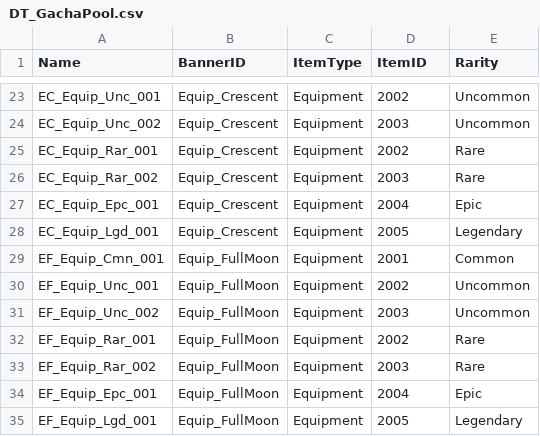
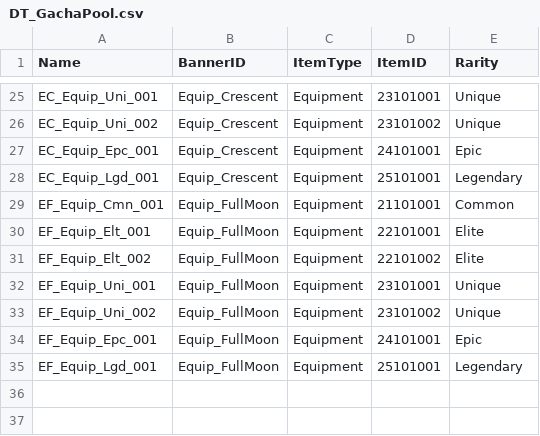
Before and after one commit to Lucky-Rabbit-s-Foot-v2/Lunar_Realm, a CSV file: Document/LunarRealmDT/DT_GachaPool.csv, drawn as a sheet; only a part is shown, gaps mark what is left out; removed rows and columns are numbered as before the commit, all else as after; the diff covers the shown part only; the diff names each change by its address in the sheet, - before the commit and + after, or states it on an @@ line.

Commit message:
<feat> 가챠 CSV 갱신(Lunar_Realm/Document/LunarRealmDT)
- 가챠 배너/풀/등급확률/중복보상 CSV를 최신 규칙(등급명 Elite/Unique 및 ID 포맷)에 맞춰 업데이트

```diff
--- a/Document/LunarRealmDT/DT_GachaPool.csv
+++ b/Document/LunarRealmDT/DT_GachaPool.csv
-A25 (Name): EC_Equip_Unc_001
+A25 (Name): EC_Equip_Uni_001
-D25 (ItemID): 2002
+D25 (ItemID): 23101001
-E25:E26 (Rarity): Uncommon
+E25:E26 (Rarity): Unique
-A26 (Name): EC_Equip_Unc_002
+A26 (Name): EC_Equip_Uni_002
-D26 (ItemID): 2003
+D26 (ItemID): 23101002
-row 25: EC_Equip_Rar_001 | Equip_Crescent | Equipment | 2002 | Rare
-row 26: EC_Equip_Rar_002 | Equip_Crescent | Equipment | 2003 | Rare
-D27 (ItemID): 2004
+D27 (ItemID): 24101001
-D28 (ItemID): 2005
+D28 (ItemID): 25101001
-D29 (ItemID): 2001
+D29 (ItemID): 21101001
+row 30: EF_Equip_Elt_001 | Equip_FullMoon | Equipment | 22101001 | Elite
+row 31: EF_Equip_Elt_002 | Equip_FullMoon | Equipment | 22101002 | Elite
-A32 (Name): EF_Equip_Unc_001
+A32 (Name): EF_Equip_Uni_001
-D32 (ItemID): 2002
+D32 (ItemID): 23101001
-E32:E33 (Rarity): Uncommon
+E32:E33 (Rarity): Unique
-A33 (Name): EF_Equip_Unc_002
+A33 (Name): EF_Equip_Uni_002
-D33 (ItemID): 2003
+D33 (ItemID): 23101002
-row 32: EF_Equip_Rar_001 | Equip_FullMoon | Equipment | 2002 | Rare
-row 33: EF_Equip_Rar_002 | Equip_FullMoon | Equipment | 2003 | Rare
-D34 (ItemID): 2004
+D34 (ItemID): 24101001
-D35 (ItemID): 2005
+D35 (ItemID): 25101001
```
Also changed, not shown: 6 added rows, 4 removed rows and 25 edited cells elsewhere in this file, Document/LunarRealmDT/DT_GachaBanner.csv, Document/LunarRealmDT/DT_GachaRarityRates.csv, 1 other file.
